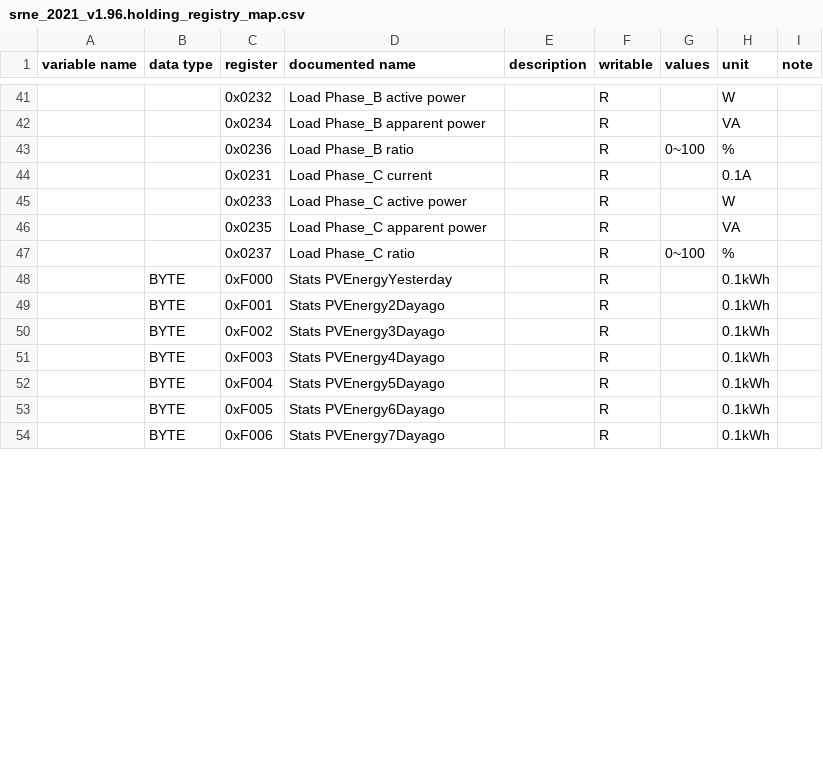
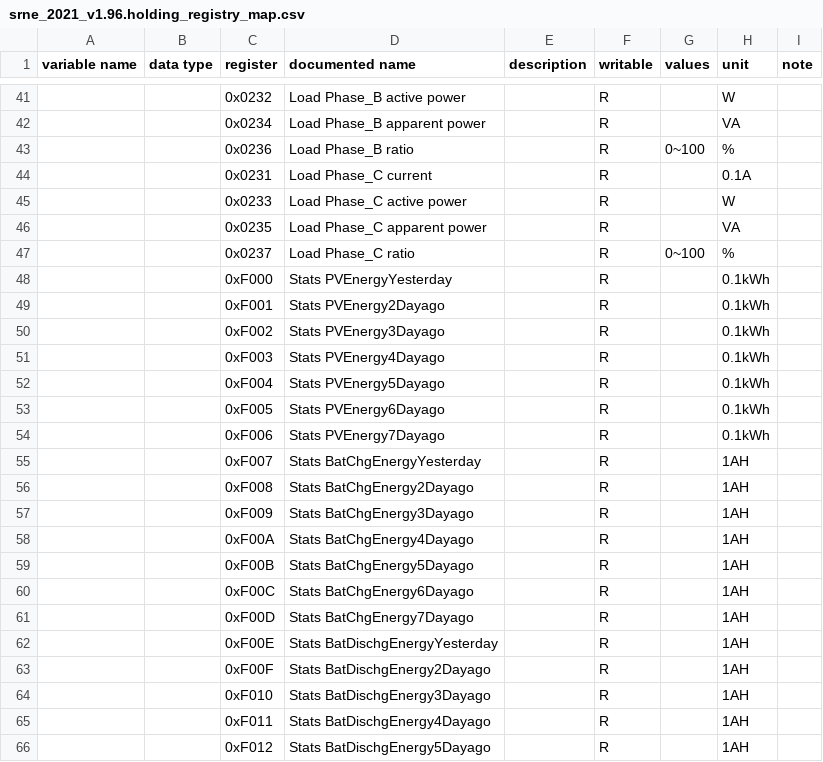
Before and after one commit to yNosGR/PythonProtocolGateway, a CSV file: protocols/srne/srne_2021_v1.96.holding_registry_map.csv, drawn as a sheet; only a part is shown, gaps mark what is left out; the diff covers the shown part only.

Commit message:
add few stats for srne and refactored

```diff
--- a/protocols/srne/srne_2021_v1.96.holding_registry_map.csv
+++ b/protocols/srne/srne_2021_v1.96.holding_registry_map.csv
@@ -47,8 +47,20 @@ variable name,data type,register,documented name,description,writable,values,uni
 ,,0x0237,Load Phase_C ratio,,R,0~100,%,
-,BYTE,0xF000,Stats PVEnergyYesterday,,R,,0.1kWh,
-,BYTE,0xF001,Stats PVEnergy2Dayago,,R,,0.1kWh,
-,BYTE,0xF002,Stats PVEnergy3Dayago,,R,,0.1kWh,
-,BYTE,0xF003,Stats PVEnergy4Dayago,,R,,0.1kWh,
-,BYTE,0xF004,Stats PVEnergy5Dayago,,R,,0.1kWh,
-,BYTE,0xF005,Stats PVEnergy6Dayago,,R,,0.1kWh,
-,BYTE,0xF006,Stats PVEnergy7Dayago,,R,,0.1kWh,
+,,0xF000,Stats PVEnergyYesterday,,R,,0.1kWh,
+,,0xF001,Stats PVEnergy2Dayago,,R,,0.1kWh,
+,,0xF002,Stats PVEnergy3Dayago,,R,,0.1kWh,
+,,0xF003,Stats PVEnergy4Dayago,,R,,0.1kWh,
+,,0xF004,Stats PVEnergy5Dayago,,R,,0.1kWh,
+,,0xF005,Stats PVEnergy6Dayago,,R,,0.1kWh,
+,,0xF006,Stats PVEnergy7Dayago,,R,,0.1kWh,
+,,0xF007,Stats BatChgEnergyYesterday,,R,,1AH,
+,,0xF008,Stats BatChgEnergy2Dayago,,R,,1AH,
+,,0xF009,Stats BatChgEnergy3Dayago,,R,,1AH,
+,,0xF00A,Stats BatChgEnergy4Dayago,,R,,1AH,
+,,0xF00B,Stats BatChgEnergy5Dayago,,R,,1AH,
+,,0xF00C,Stats BatChgEnergy6Dayago,,R,,1AH,
+,,0xF00D,Stats BatChgEnergy7Dayago,,R,,1AH,
+,,0xF00E,Stats BatDischgEnergyYesterday,,R,,1AH,
+,,0xF00F,Stats BatDischgEnergy2Dayago,,R,,1AH,
+,,0xF010,Stats BatDischgEnergy3Dayago,,R,,1AH,
+,,0xF011,Stats BatDischgEnergy4Dayago,,R,,1AH,
+,,0xF012,Stats BatDischgEnergy5Dayago,,R,,1AH,
```
Also changed, not shown: 9 added rows and 14 edited cells elsewhere in this file.
